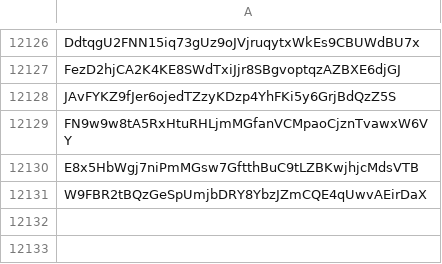
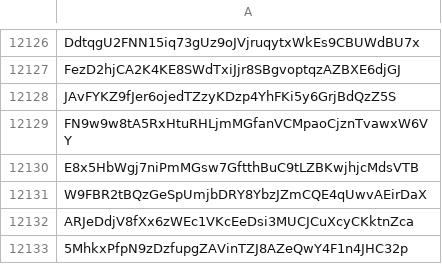
Before and after one commit to wavesplatform/waves-community, a CSV file: Scam tokens according to the opinion of Waves Community.csv, drawn as a sheet; only a part is shown, gaps mark what is left out.

Commit message:
Updates

```diff
--- a/Scam tokens according to the opinion of Waves Community.csv
+++ b/Scam tokens according to the opinion of Waves Community.csv
@@ -12131 +12131,3 @@ E8x5HbWgj7niPmMGsw7GftthBuC9tLZBKwjhjcMdsVTB
 W9FBR2tBQzGeSpUmjbDRY8YbzJZmCQE4qUwvAEirDaX
+ARJeDdjV8fXx6zWEc1VKcEeDsi3MUCJCuXcyCKktnZca
+5MhkxPfpN9zDzfupgZAVinTZJ8AZeQwY4F1n4JHC32p
```
